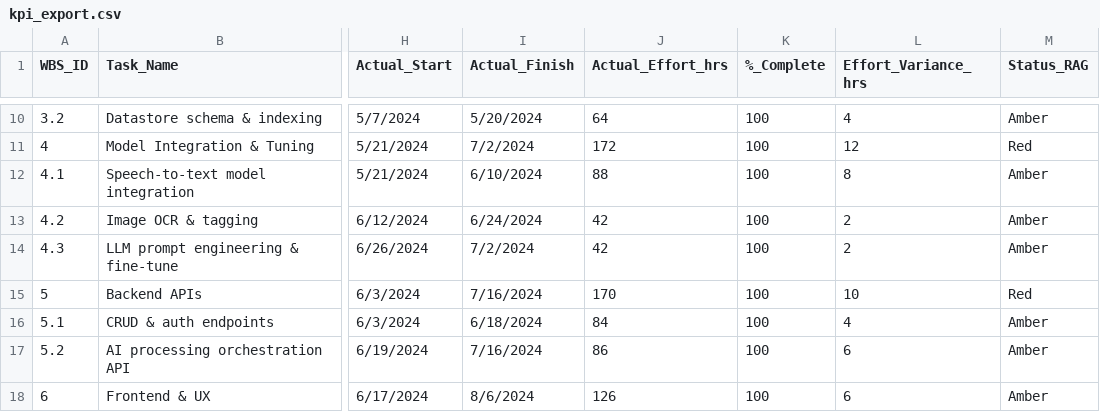
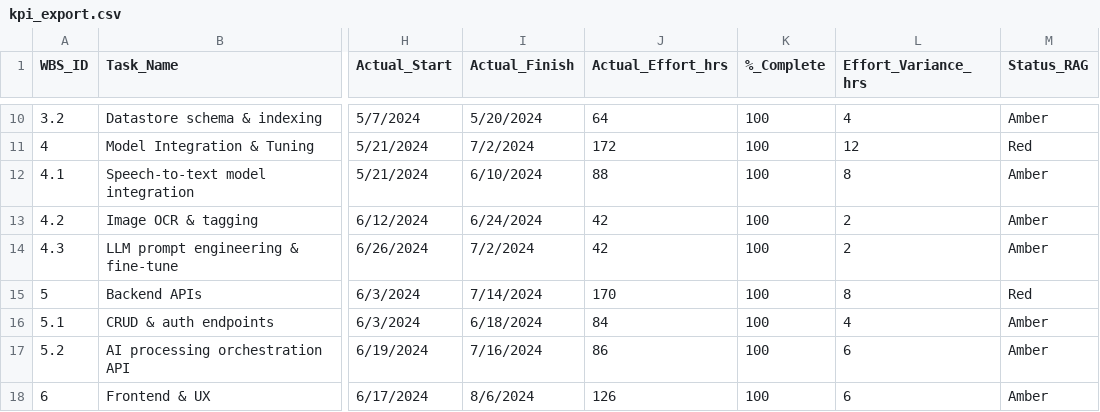
Before and after one commit to mahi495/pmo_portfolio, a CSV file: kpi_export.csv, drawn as a sheet; only a part is shown, gaps mark what is left out; the diff names each change by its address in the sheet, - before the commit and + after, or states it on an @@ line.

Commit message:
Update kpi_export.csv

```diff
--- a/kpi_export.csv
+++ b/kpi_export.csv
-I15 (Actual_Finish): 7/16/2024
+I15 (Actual_Finish): 7/14/2024
-L15 (Effort_Variance_hrs): 10
+L15 (Effort_Variance_hrs): 8
```
